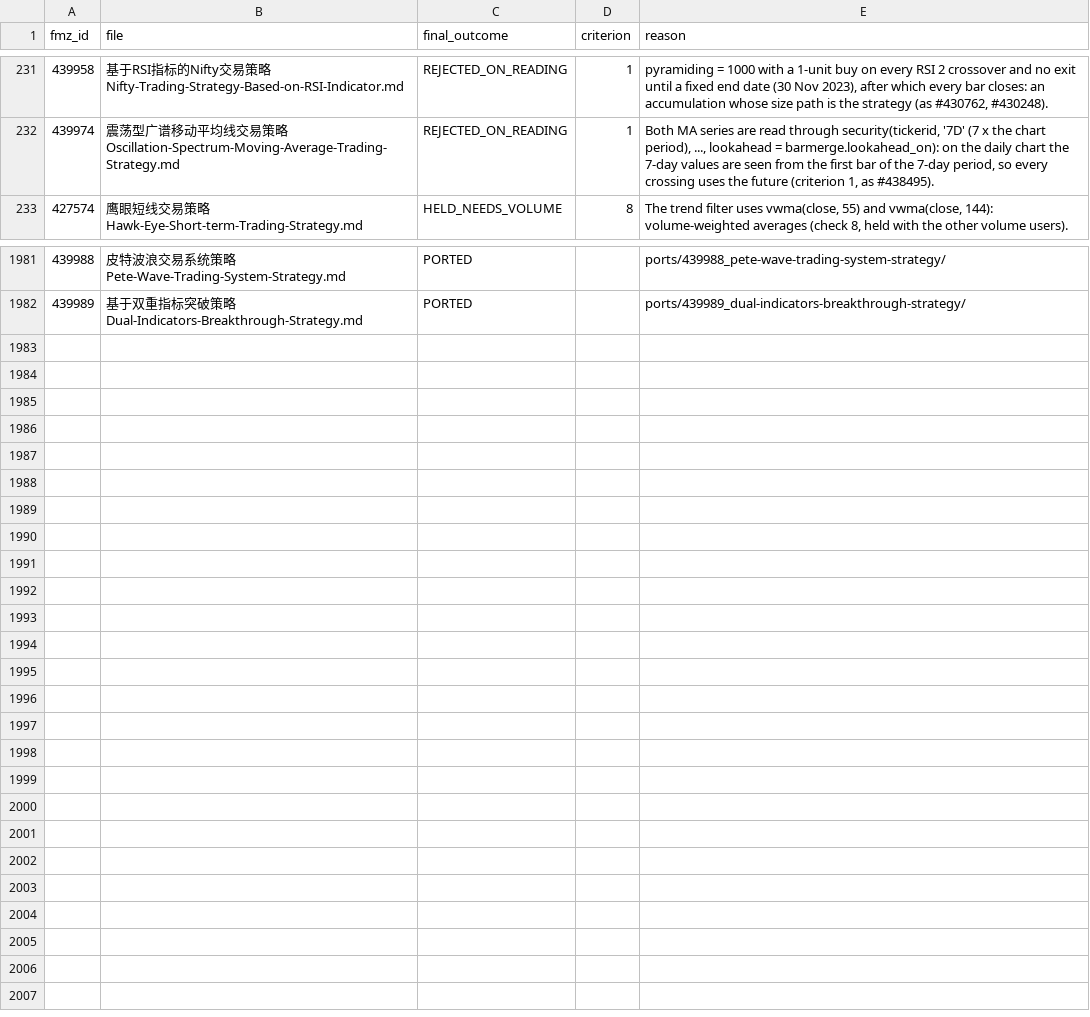
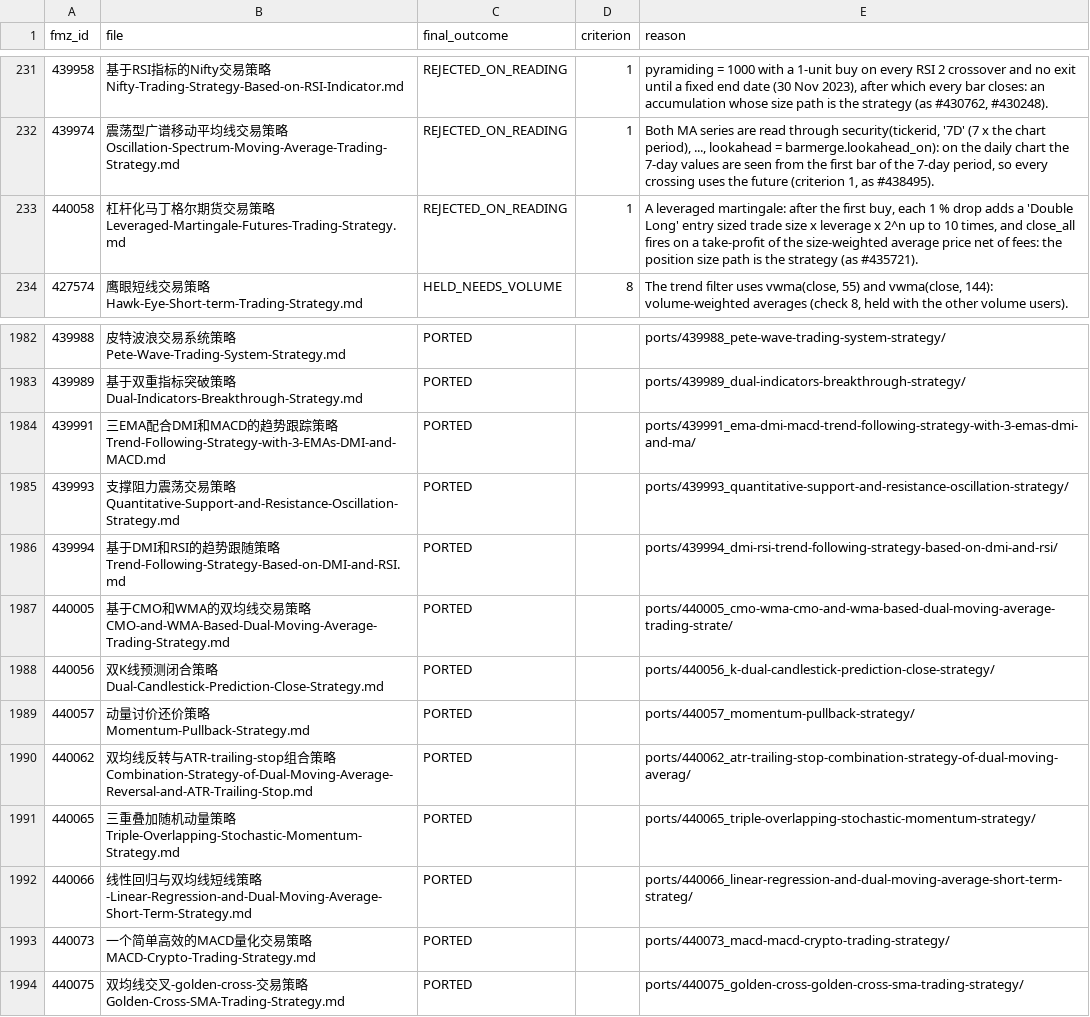
Before and after one commit to r35t1tut0r0rb15-gif/fmz-strategies, a CSV file: review_decisions.csv, drawn as a sheet; only a part is shown, gaps mark what is left out.

```diff
--- a/review_decisions.csv
+++ b/review_decisions.csv
@@ -232,2 +232,3 @@ fmz_id,file,final_outcome,criterion,reason
 439974,震荡型广谱移动平均线交易策略Oscillation-Spectrum-Moving-Average-Trading-Strategy.md,REJECTED_ON_READING,1,"Both MA series are read through security(tickerid, '7D' (7 x the chart period), ..., lookahead = barmerge.lookahead_on): on the daily chart the 7-day values are seen from the first bar of the 7-day period, so every crossing uses the future (criterion 1, as #438495)."
+440058,杠杆化马丁格尔期货交易策略Leveraged-Martingale-Futures-Trading-Strategy.md,REJECTED_ON_READING,1,"A leveraged martingale: after the first buy, each 1 % drop adds a 'Double Long' entry sized trade size x leverage x 2^n up to 10 times, and close_all fires on a take-profit of the size-weighted average price net of fees: the position size path is the strategy (as #435721)."
 427574,鹰眼短线交易策略Hawk-Eye-Short-term-Trading-Strategy.md,HELD_NEEDS_VOLUME,8,"The trend filter uses vwma(close, 55) and vwma(close, 144): volume-weighted averages (check 8, held with the other volume users)."
@@ -1982 +1983,12 @@ fmz_id,file,final_outcome,criterion,reason
 439989,基于双重指标突破策略Dual-Indicators-Breakthrough-Strategy.md,PORTED,,ports/439989_dual-indicators-breakthrough-strategy/
+439991,三EMA配合DMI和MACD的趋势跟踪策略Trend-Following-Strategy-with-3-EMAs-DMI-and-MACD.md,PORTED,,ports/439991_ema-dmi-macd-trend-following-strategy-with-3-emas-dmi-and-ma/
+439993,支撑阻力震荡交易策略Quantitative-Support-and-Resistance-Oscillation-Strategy.md,PORTED,,ports/439993_quantitative-support-and-resistance-oscillation-strategy/
+439994,基于DMI和RSI的趋势跟随策略Trend-Following-Strategy-Based-on-DMI-and-RSI.md,PORTED,,ports/439994_dmi-rsi-trend-following-strategy-based-on-dmi-and-rsi/
+440005,基于CMO和WMA的双均线交易策略CMO-and-WMA-Based-Dual-Moving-Average-Trading-Strategy.md,PORTED,,ports/440005_cmo-wma-cmo-and-wma-based-dual-moving-average-trading-strate/
+440056,双K线预测闭合策略Dual-Candlestick-Prediction-Close-Strategy.md,PORTED,,ports/440056_k-dual-candlestick-prediction-close-strategy/
+440057,动量讨价还价策略Momentum-Pullback-Strategy.md,PORTED,,ports/440057_momentum-pullback-strategy/
+440062,双均线反转与ATR-trailing-stop组合策略Combination-Strategy-of-Dual-Moving-Average-Reversal-and-ATR-Trailing-Stop.md,PORTED,,ports/440062_atr-trailing-stop-combination-strategy-of-dual-moving-averag/
+440065,三重叠加随机动量策略Triple-Overlapping-Stochastic-Momentum-Strategy.md,PORTED,,ports/440065_triple-overlapping-stochastic-momentum-strategy/
+440066,线性回归与双均线短线策略-Linear-Regression-and-Dual-Moving-Average-Short-Term-Strategy.md,PORTED,,ports/440066_linear-regression-and-dual-moving-average-short-term-strateg/
+440073,一个简单高效的MACD量化交易策略MACD-Crypto-Trading-Strategy.md,PORTED,,ports/440073_macd-macd-crypto-trading-strategy/
+440075,双均线交叉-golden-cross-交易策略Golden-Cross-SMA-Trading-Strategy.md,PORTED,,ports/440075_golden-cross-golden-cross-sma-trading-strategy/
```
Also changed, not shown: 47 other files.
